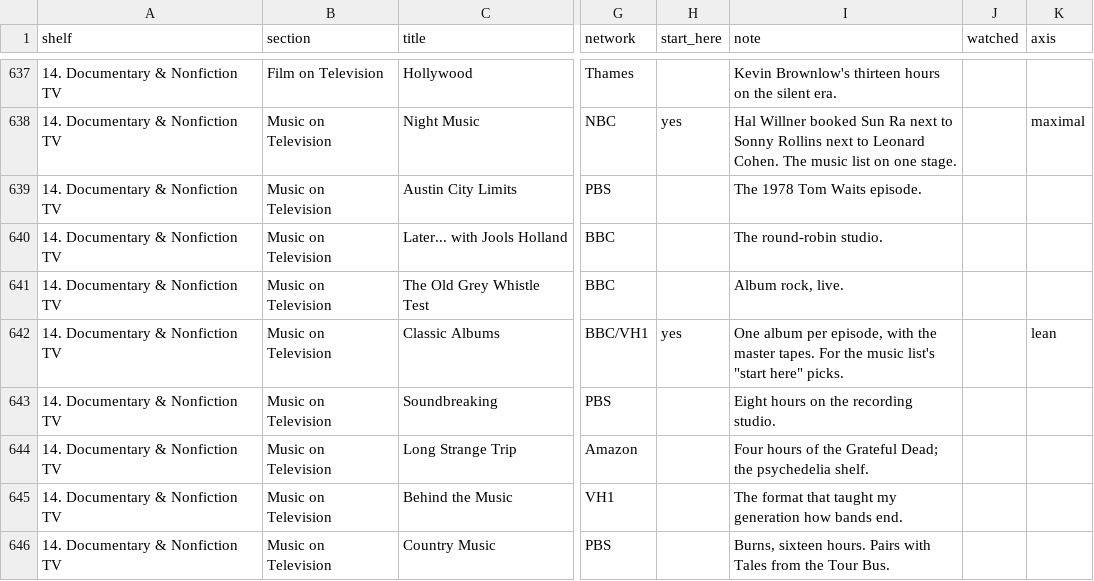
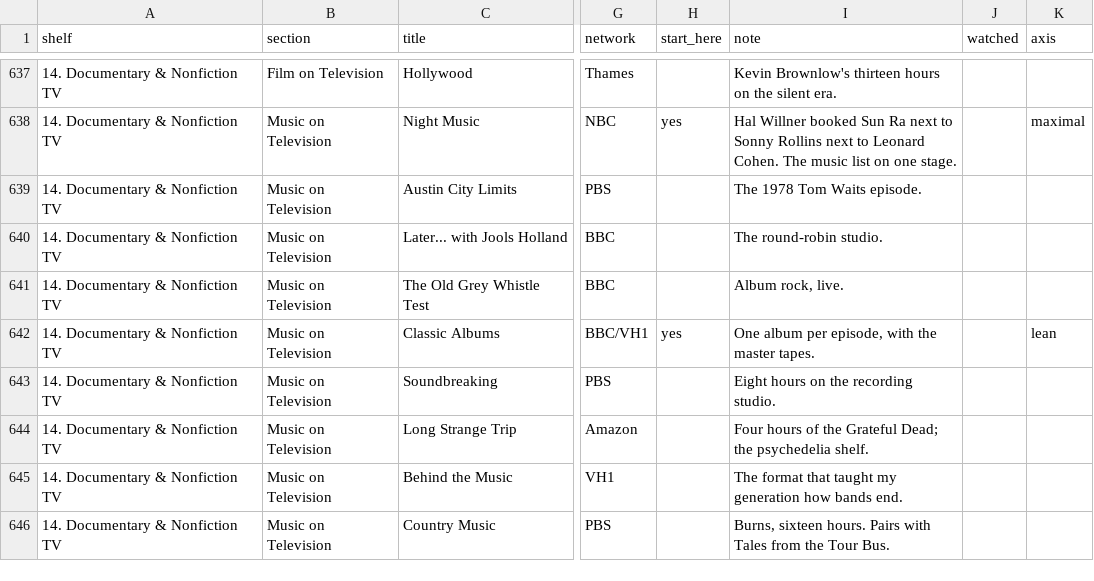
Before and after one commit to jfricano/anti-lib, a CSV file: lists/tv.csv, drawn as a sheet; only a part is shown, gaps mark what is left out; the diff names each change by its address in the sheet, - before the commit and + after, or states it on an @@ line.

Commit message:
Tidy books shelf names and a TV note

```diff
--- a/lists/tv.csv
+++ b/lists/tv.csv
-I642 (note): …master tapes. For the music list's "start here" picks.
+I642 (note): …master tapes.
```
Also changed, not shown: 3 other files.
